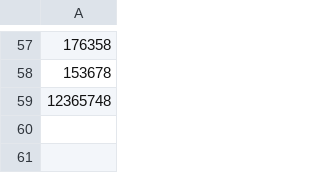
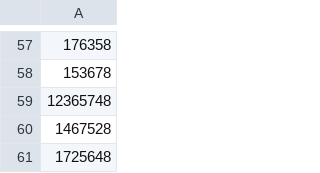
Before and after one commit to h-nishihata/Ether, a CSV file: Assets/Resources/archiveData.csv, drawn as a sheet; only a part is shown, gaps mark what is left out.

```diff
--- a/Assets/Resources/archiveData.csv
+++ b/Assets/Resources/archiveData.csv
@@ -59 +59,3 @@
 12365748
+1467528
+1725648
```
Also changed, not shown: 5 other files.
